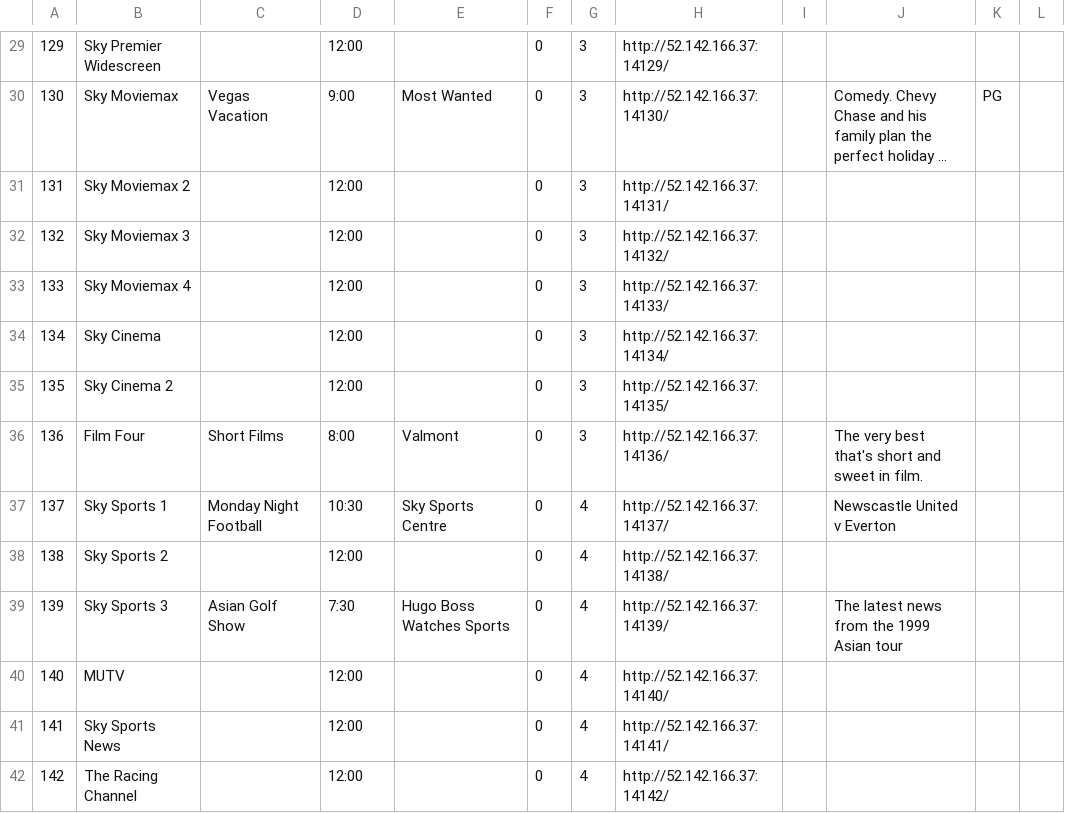
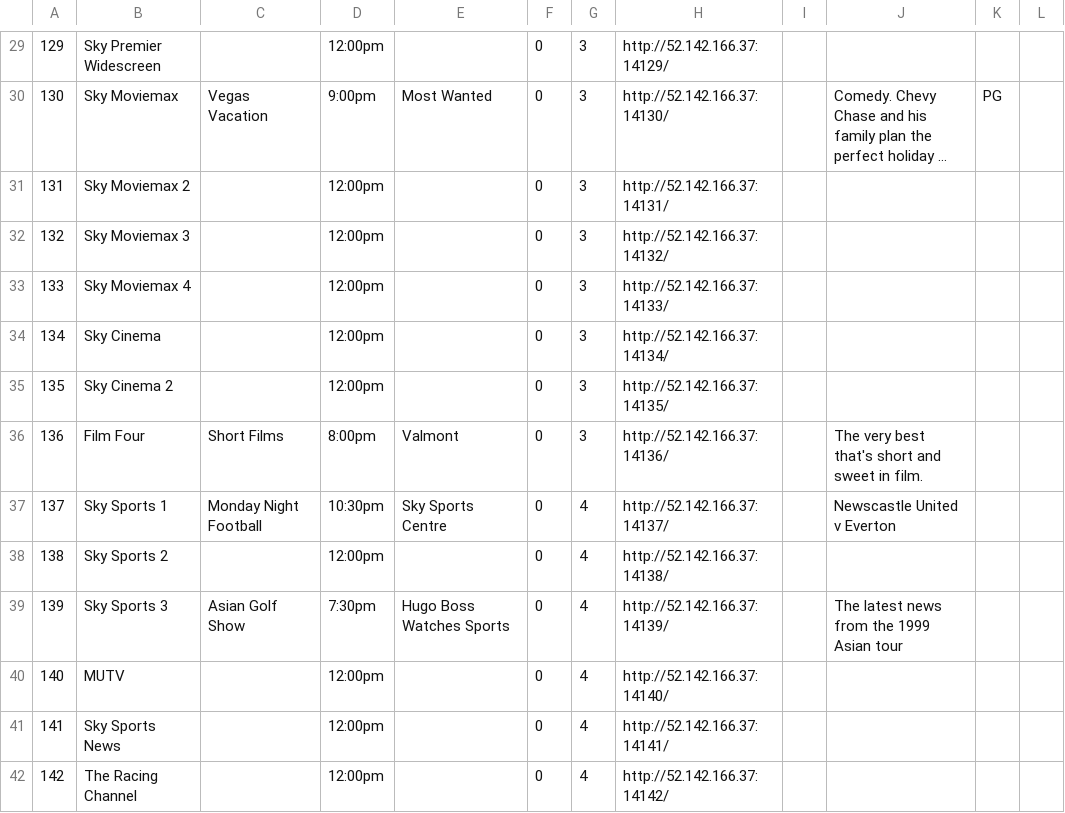
Before and after one commit to enoxplaystar/enoxplaystar.github.io, a CSV file: channels.csv, drawn as a sheet; only a part is shown, gaps mark what is left out; long unchanged cells end in …; the diff covers the shown part only; the diff names each change by its address in the sheet, - before the commit and + after, or states it on an @@ line.

```diff
--- a/channels.csv
+++ b/channels.csv
-D29: 12:00
+D29: 12:00pm
-D30: 9:00
+D30: 9:00pm
-D31:D35: 12:00
+D31:D35: 12:00pm
-D36: 8:00
+D36: 8:00pm
-D37: 10:30
+D37: 10:30pm
-D38: 12:00
+D38: 12:00pm
-D39: 7:30
+D39: 7:30pm
-D40:D42: 12:00
+D40:D42: 12:00pm
```
Also changed, not shown: 65 edited cells elsewhere in this file, 2 other files.
